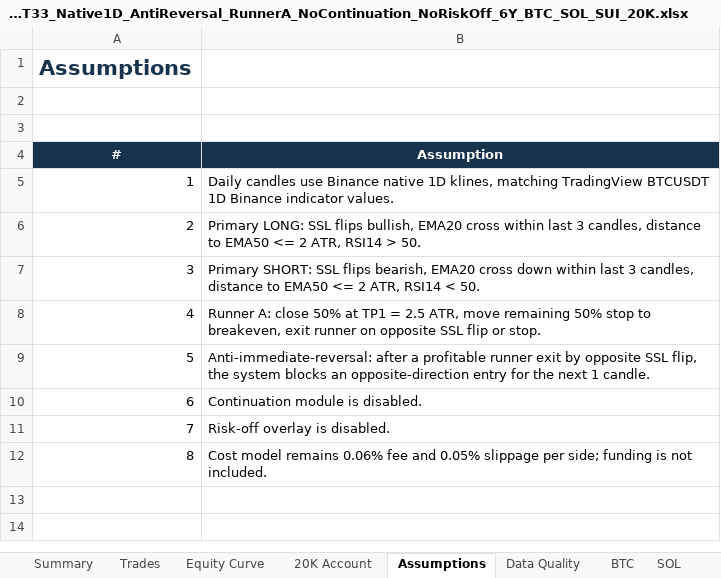
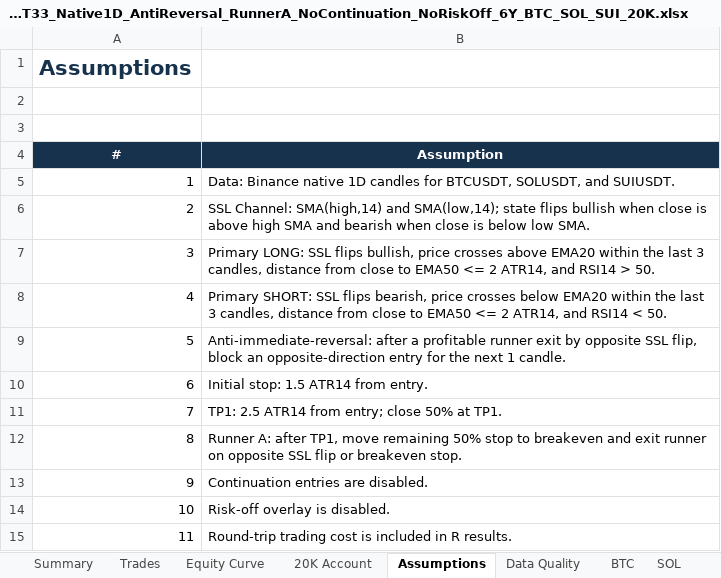
Before and after one commit to nguyentoan2882/Crypto-Trading, an Excel workbook: latest/NXT_Latest_NXT33_Native1D_AntiReversal_RunnerA_NoContinuation_NoRiskOff_6Y_BTC_SOL_SUI_20K.xlsx, sheet Assumptions, drawn as a sheet; values as stored, in another font and other column widths than the file's, no borders; addresses are those after the commit; the diff names each change by its address in the sheet, - before the commit and + after, or states it on an @@ line.

```diff
--- a/latest/NXT_Latest_NXT33_Native1D_AntiReversal_RunnerA_NoContinuation_NoRiskOff_6Y_BTC_SOL_SUI_20K.xlsx (sheet Assumptions)
+++ b/latest/NXT_Latest_NXT33_Native1D_AntiReversal_RunnerA_NoContinuation_NoRiskOff_6Y_BTC_SOL_SUI_20K.xlsx (sheet Assumptions)
-B5 (Assumption): Daily candles use Binance native 1D klines, matching TradingView BTCUSDT 1D Binance indicator values.
+B5 (Assumption): Data: Binance native 1D candles for BTCUSDT, SOLUSDT, and SUIUSDT.
-B6 (Assumption): Primary LONG: SSL flips bullish, EMA20 cross within last 3 candles, distance to EMA50 <= 2 ATR, RSI14 > 50.
+B6 (Assumption): SSL Channel: SMA(high,14) and SMA(low,14); state flips bullish when close is above high SMA and bearish when close is below low SMA.
-B7 (Assumption): Primary SHORT: SSL flips bearish, EMA20 cross down within last 3 candles, distance to EMA50 <= 2 ATR, RSI14 < 50.
+B7 (Assumption): Primary LONG: SSL flips bullish, price crosses above EMA20 within the last 3 candles, distance from close to EMA50 <= 2 ATR14, and RSI14 > 50.
-B8 (Assumption): Runner A: close 50% at TP1 = 2.5 ATR, move remaining 50% stop to breakeven, exit runner on opposite SSL flip or stop.
+B8 (Assumption): Primary SHORT: SSL flips bearish, price crosses below EMA20 within the last 3 candles, distance from close to EMA50 <= 2 ATR14, and RSI14 < 50.
-B9 (Assumption): …SSL flip, the system blocks an opposite-direction…
+B9 (Assumption): …SSL flip, block an opposite-direction…
-B10 (Assumption): Continuation module is disabled.
+B10 (Assumption): Initial stop: 1.5 ATR14 from entry.
+row 11: 7 | TP1: 2.5 ATR14 from entry; close 50% at TP1.
+row 12: 8 | Runner A: after TP1, move remaining 50% stop to breakeven and exit runner on opposite SSL flip or breakeven stop.
+row 13: 9 | Continuation entries are disabled.
@@ column A (#) renumbered from row 14 down @@
-B15 (Assumption): Cost model remains 0.06% fee and 0.05% slippage per side; funding is not included.
+B15 (Assumption): Round-trip trading cost is included in R results.
```
Also changed, not shown: sheet Trades, sheet SOL, sheet BTC, sheet SUI, sheet Summary, sheet 20K Account, latest/NXT_Latest_NXT32_Native1D_RunnerA_NoContinuation_NoRiskOff_6Y_BTC_SOL_SUI_20K.xlsx, 12 other files.
